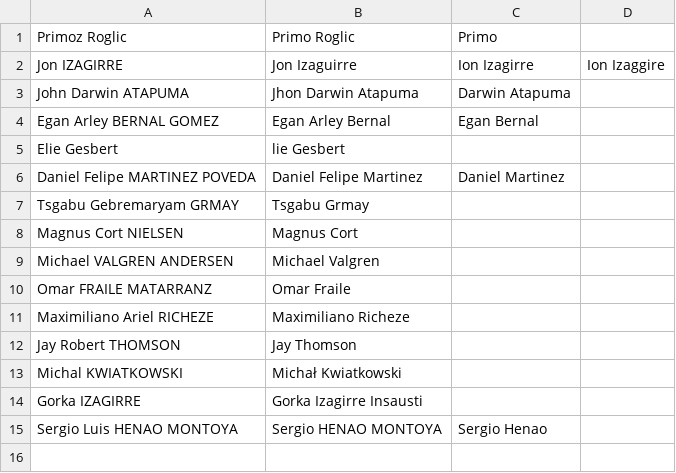
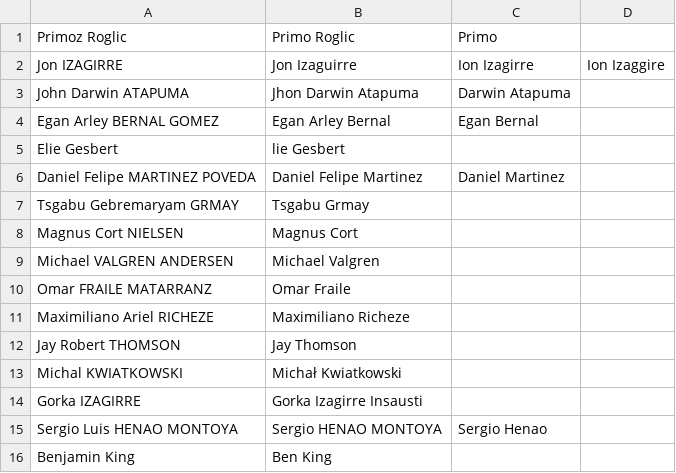
Before and after one commit to Bjiji/TDF-Importer, a CSV file: cyclist_alias_name.csv, drawn as a sheet.

```diff
--- a/cyclist_alias_name.csv
+++ b/cyclist_alias_name.csv
@@ -15 +15,2 @@ Gorka IZAGIRRE, Gorka Izagirre Insausti
 Sergio Luis HENAO MONTOYA, Sergio HENAO MONTOYA, Sergio Henao
+Benjamin King, Ben King
```
Also changed, not shown: 1 other file.
